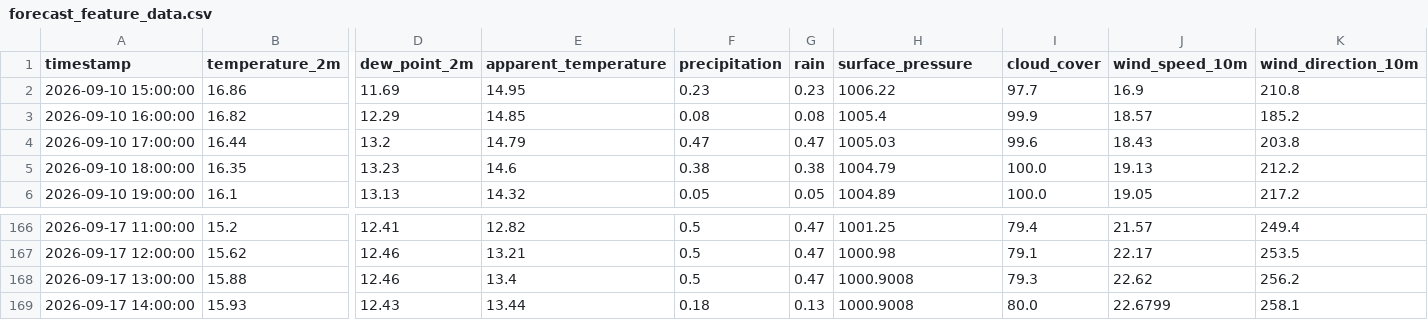
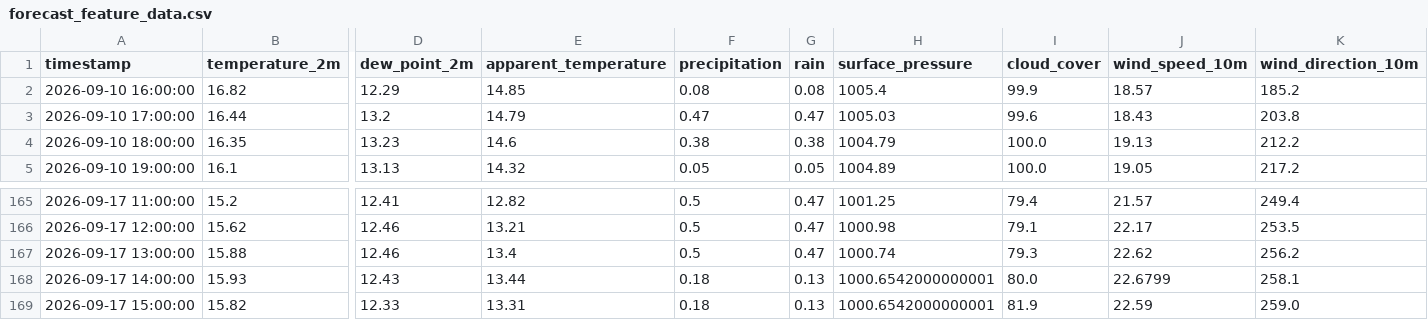
Before and after one commit to Thilokya03/Smart-Grid-Forecaster-Predictive-Modeling-of-Hourly-National-Grid-Power-Load-, a CSV file: data/processed/forecast_feature_data.csv, drawn as a sheet; only a part is shown, gaps mark what is left out; removed rows and columns are numbered as before the commit, all else as after; rows hold the shown columns only; the diff names each change by its address in the sheet, - before the commit and + after, or states it on an @@ line.

```diff
--- a/data/processed/forecast_feature_data.csv
+++ b/data/processed/forecast_feature_data.csv
-row 2: 2026-09-10 15:00:00 | 16.86 | 11.69 | 14.95 | 0.23 | 0.23 | 1006.22 | 97.7 | 16.9 | 210.8
-H167 (surface_pressure): 1000.9008
+H167 (surface_pressure): 1000.74
-H168 (surface_pressure): 1000.9008
+H168 (surface_pressure): 1000.6542000000001
+row 169: 2026-09-17 15:00:00 | 15.82 | 12.33 | 13.31 | 0.18 | 0.13 | 1000.6542000000001 | 81.9 | 22.59 | 259.0
```
Also changed, not shown: artifacts/fast_predictions/detailed_weighted_24h_forecast.csv, artifacts/fast_predictions/fast_forecast_168h.csv, 18 other files.
